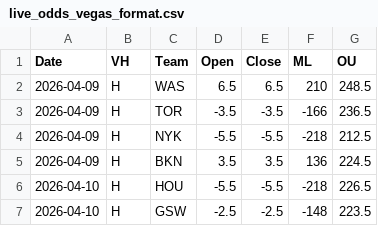
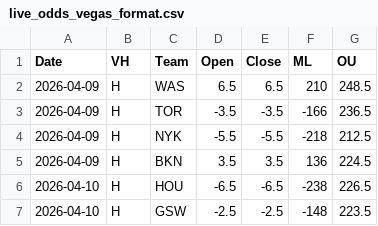
Before and after one commit to missionfromdog/bball-prediction, a CSV file: data/betting/live_odds_vegas_format.csv, drawn as a sheet.

```diff
--- a/data/betting/live_odds_vegas_format.csv
+++ b/data/betting/live_odds_vegas_format.csv
@@ -5,3 +5,3 @@ Date,VH,Team,Open,Close,ML,OU
 2026-04-09,H,BKN,3.5,3.5,136,224.5
-2026-04-10,H,HOU,-5.5,-5.5,-218,226.5
+2026-04-10,H,HOU,-6.5,-6.5,-238,226.5
 2026-04-10,H,GSW,-2.5,-2.5,-148,223.5
```
Also changed, not shown: data/betting/live_odds_bookmakers_comparison.csv, data/betting/live_odds_latest.csv.
